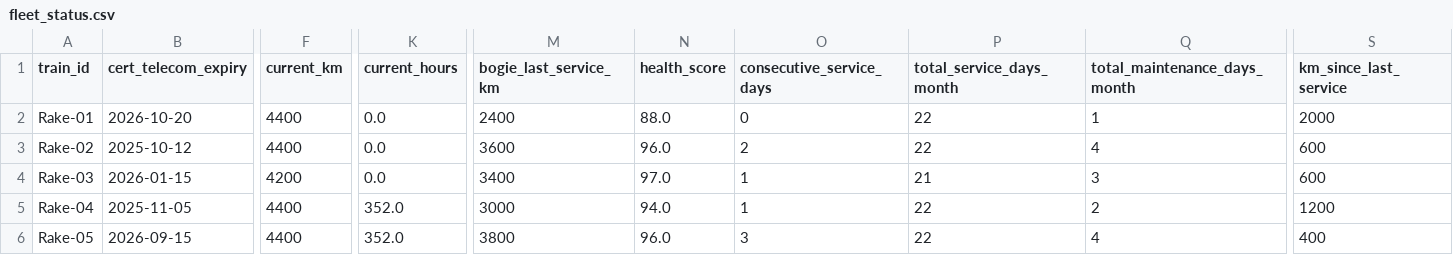
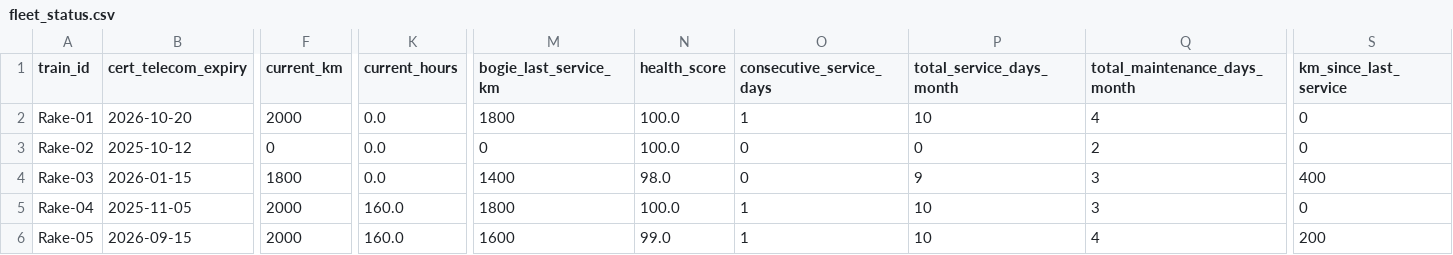
Before and after one commit to Lokesh7025/KRONOS, a CSV file: fleet_status.csv, drawn as a sheet; only a part is shown, gaps mark what is left out; the diff covers the shown part only; the diff names each change by its address in the sheet, - before the commit and + after, or states it on an @@ line.

```diff
--- a/fleet_status.csv
+++ b/fleet_status.csv
-F2 (current_km): 4400
+F2 (current_km): 2000
-M2 (bogie_last_service_km): 2400
+M2 (bogie_last_service_km): 1800
-N2 (health_score): 88.0
+N2 (health_score): 100.0
-O2 (consecutive_service_days): 0
+O2 (consecutive_service_days): 1
-P2 (total_service_days_month): 22
+P2 (total_service_days_month): 10
-Q2 (total_maintenance_days_month): 1
+Q2 (total_maintenance_days_month): 4
-S2 (km_since_last_service): 2000
+S2 (km_since_last_service): 0
-F3 (current_km): 4400
+F3 (current_km): 0
-M3 (bogie_last_service_km): 3600
+M3 (bogie_last_service_km): 0
-N3 (health_score): 96.0
+N3 (health_score): 100.0
-O3 (consecutive_service_days): 2
+O3 (consecutive_service_days): 0
-P3 (total_service_days_month): 22
+P3 (total_service_days_month): 0
-Q3 (total_maintenance_days_month): 4
+Q3 (total_maintenance_days_month): 2
-S3 (km_since_last_service): 600
+S3 (km_since_last_service): 0
-F4 (current_km): 4200
+F4 (current_km): 1800
-M4 (bogie_last_service_km): 3400
+M4 (bogie_last_service_km): 1400
-N4 (health_score): 97.0
+N4 (health_score): 98.0
-O4 (consecutive_service_days): 1
+O4 (consecutive_service_days): 0
-P4 (total_service_days_month): 21
+P4 (total_service_days_month): 9
-S4 (km_since_last_service): 600
+S4 (km_since_last_service): 400
-F5:F6 (current_km): 4400
+F5:F6 (current_km): 2000
-K5:K6 (current_hours): 352.0
+K5:K6 (current_hours): 160.0
-M5 (bogie_last_service_km): 3000
+M5 (bogie_last_service_km): 1800
-N5 (health_score): 94.0
+N5 (health_score): 100.0
-P5:P6 (total_service_days_month): 22
+P5:P6 (total_service_days_month): 10
-Q5 (total_maintenance_days_month): 2
+Q5 (total_maintenance_days_month): 3
-S5 (km_since_last_service): 1200
+S5 (km_since_last_service): 0
-M6 (bogie_last_service_km): 3800
+M6 (bogie_last_service_km): 1600
-N6 (health_score): 96.0
+N6 (health_score): 99.0
-O6 (consecutive_service_days): 3
+O6 (consecutive_service_days): 1
-S6 (km_since_last_service): 400
+S6 (km_since_last_service): 200
```
Also changed, not shown: 127 edited cells elsewhere in this file, monthly_simulation_log.csv, 20 other files.
